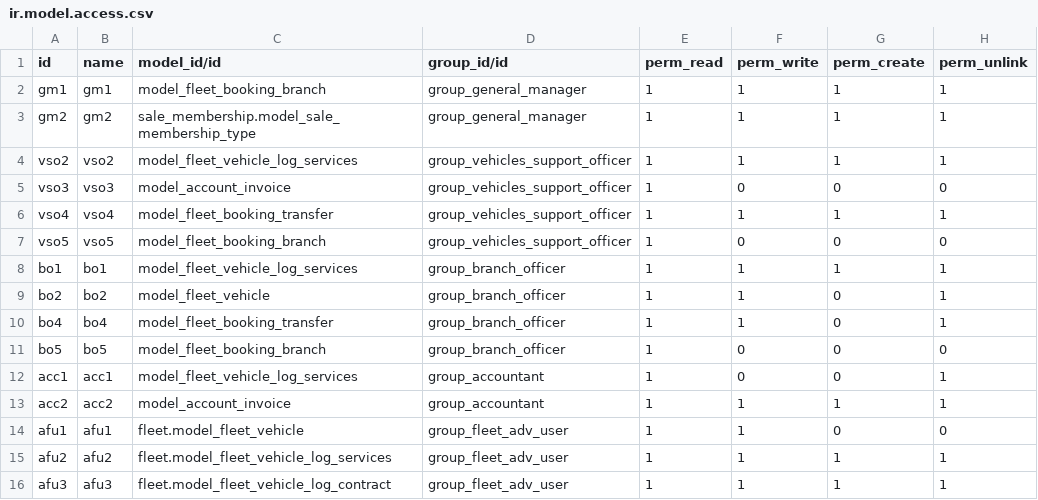
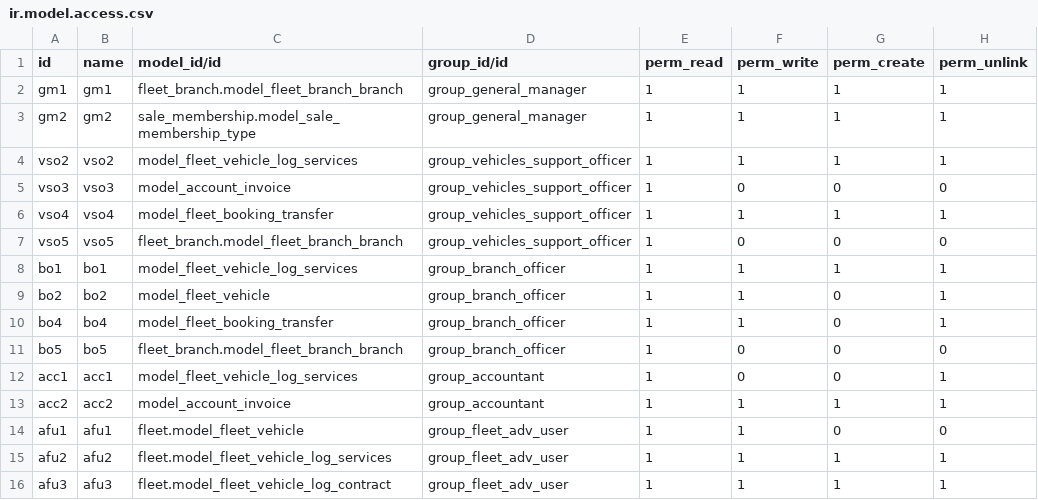
Before and after one commit to it-projects-llc/addons-dev, a CSV file: fleet_booking/security/ir.model.access.csv, drawn as a sheet.

Commit message:
[ADD] fleet branch as separate module

```diff
--- a/fleet_booking/security/ir.model.access.csv
+++ b/fleet_booking/security/ir.model.access.csv
@@ -1,3 +1,3 @@
 id,name,model_id/id,group_id/id,perm_read,perm_write,perm_create,perm_unlink
-gm1,gm1,model_fleet_booking_branch,group_general_manager,1,1,1,1
+gm1,gm1,fleet_branch.model_fleet_branch_branch,group_general_manager,1,1,1,1
 gm2,gm2,sale_membership.model_sale_membership_type,group_general_manager,1,1,1,1
@@ -6,3 +6,3 @@ vso3,vso3,model_account_invoice,group_vehicles_support_officer,1,0,0,0
 vso4,vso4,model_fleet_booking_transfer,group_vehicles_support_officer,1,1,1,1
-vso5,vso5,model_fleet_booking_branch,group_vehicles_support_officer,1,0,0,0
+vso5,vso5,fleet_branch.model_fleet_branch_branch,group_vehicles_support_officer,1,0,0,0
 bo1,bo1,model_fleet_vehicle_log_services,group_branch_officer,1,1,1,1
@@ -10,3 +10,3 @@ bo2,bo2,model_fleet_vehicle,group_branch_officer,1,1,0,1
 bo4,bo4,model_fleet_booking_transfer,group_branch_officer,1,1,0,1
-bo5,bo5,model_fleet_booking_branch,group_branch_officer,1,0,0,0
+bo5,bo5,fleet_branch.model_fleet_branch_branch,group_branch_officer,1,0,0,0
 acc1,acc1,model_fleet_vehicle_log_services,group_accountant,1,0,0,1
```
Also changed, not shown: 11 other files.
